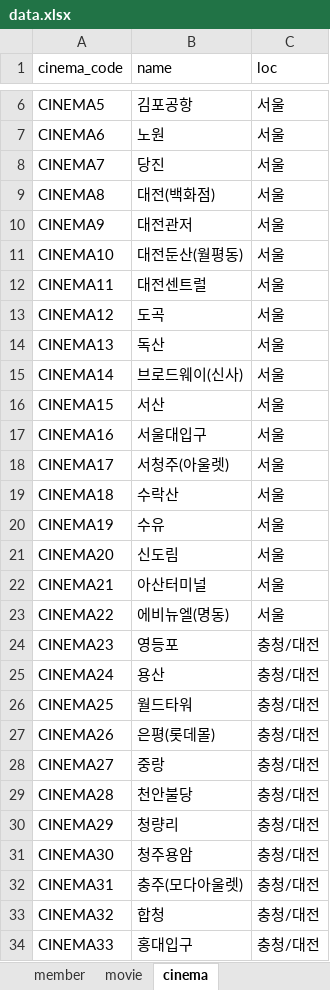
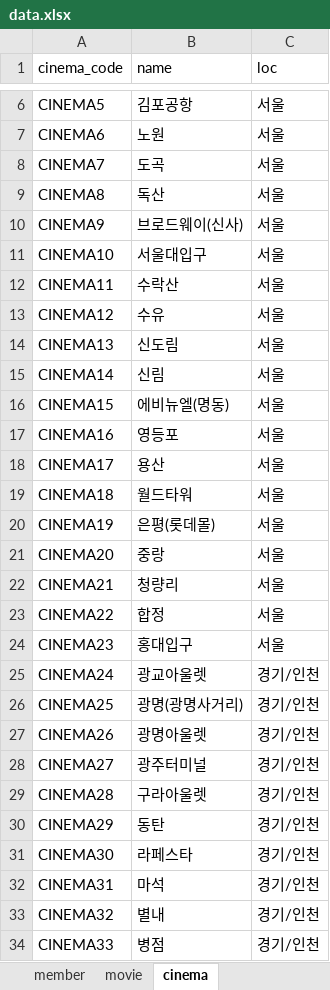
Before and after one commit to yonghwankim-dev/movie, an Excel workbook: docs/15. 샘플 데이터 생성 쿼리/data.xlsx, sheet cinema, drawn as a sheet; only a part is shown, gaps mark what is left out; values as stored, in another font and other column widths than the file's, no borders; the diff covers the shown part only; the diff names each change by its address in the sheet, - before the commit and + after, or states it on an @@ line.

```diff
--- a/docs/15. 샘플 데이터 생성 쿼리/data.xlsx (sheet cinema)
+++ b/docs/15. 샘플 데이터 생성 쿼리/data.xlsx (sheet cinema)
-B8 (name): 당진
+B8 (name): 도곡
-B9 (name): 대전(백화점)
+B9 (name): 독산
-B10 (name): 대전관저
+B10 (name): 브로드웨이(신사)
-B11 (name): 대전둔산(월평동)
+B11 (name): 서울대입구
-B12 (name): 대전센트럴
+B12 (name): 수락산
-B13 (name): 도곡
+B13 (name): 수유
-B14 (name): 독산
+B14 (name): 신도림
-B15 (name): 브로드웨이(신사)
+B15 (name): 신림
-B16 (name): 서산
+B16 (name): 에비뉴엘(명동)
-B17 (name): 서울대입구
+B17 (name): 영등포
-B18 (name): 서청주(아울렛)
+B18 (name): 용산
-B19 (name): 수락산
+B19 (name): 월드타워
-B20 (name): 수유
+B20 (name): 은평(롯데몰)
-B21 (name): 신도림
+B21 (name): 중랑
-B22 (name): 아산터미널
+B22 (name): 청량리
-B23 (name): 에비뉴엘(명동)
+B23 (name): 합정
-B24 (name): 영등포
+B24 (name): 홍대입구
-C24 (loc): 충청/대전
+C24 (loc): 서울
-B25 (name): 용산
+B25 (name): 광교아울렛
-C25:C34 (loc): 충청/대전
+C25:C34 (loc): 경기/인천
-B26 (name): 월드타워
+B26 (name): 광명(광명사거리)
-B27 (name): 은평(롯데몰)
+B27 (name): 광명아울렛
-B28 (name): 중랑
+B28 (name): 광주터미널
-B29 (name): 천안불당
+B29 (name): 구라아울렛
-B30 (name): 청량리
+B30 (name): 동탄
-B31 (name): 청주용암
+B31 (name): 라페스타
-B32 (name): 충주(모다아울렛)
+B32 (name): 마석
-B33 (name): 합청
+B33 (name): 별내
-B34 (name): 홍대입구
+B34 (name): 병점
```
Also changed, not shown: 110 added rows elsewhere in this sheet, 59 other files.
